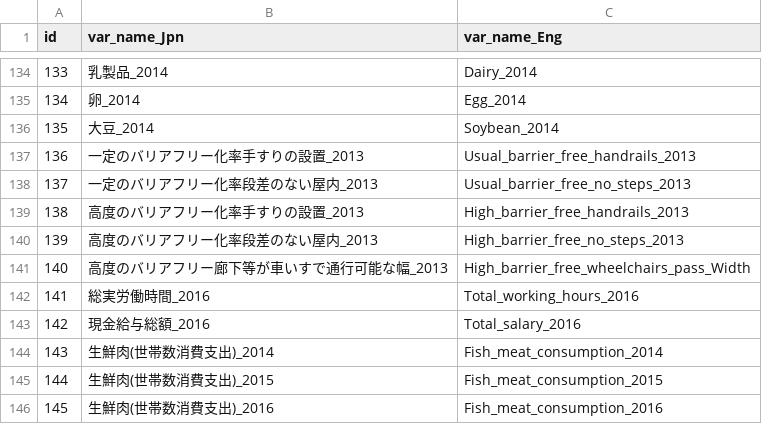
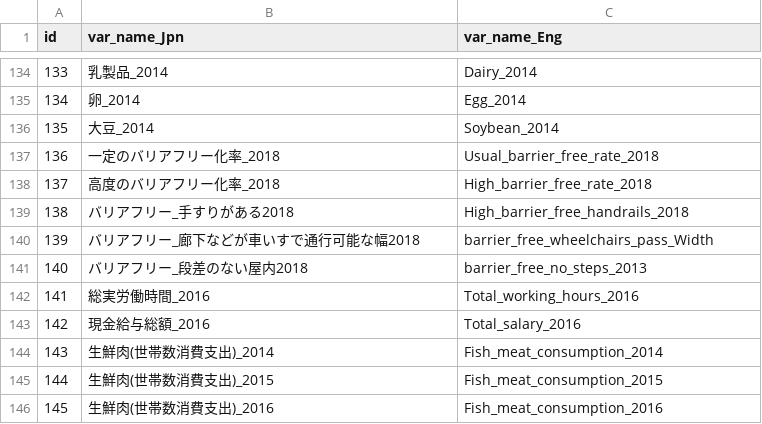
Before and after one commit to luka3117/ClassData, a CSV file: Wakayama/JpnEng.csv, drawn as a sheet; only a part is shown, gaps mark what is left out.

Commit message:
バリアフリー関連変数変更を反映

```diff
--- a/Wakayama/JpnEng.csv
+++ b/Wakayama/JpnEng.csv
@@ -136,7 +136,7 @@ id,var_name_Jpn,var_name_Eng
 135,大豆_2014,Soybean_2014
-136,一定のバリアフリー化率手すりの設置_2013,Usual_barrier_free_handrails_2013
-137,一定のバリアフリー化率段差のない屋内_2013,Usual_barrier_free_no_steps_2013
-138,高度のバリアフリー化率手すりの設置_2013,High_barrier_free_handrails_2013
-139,高度のバリアフリー化率段差のない屋内_2013,High_barrier_free_no_steps_2013
-140,高度のバリアフリー廊下等が車いすで通行可能な幅_2013,High_barrier_free_wheelchairs_pass_Width
+136,一定のバリアフリー化率_2018,Usual_barrier_free_rate_2018
+137,高度のバリアフリー化率_2018,High_barrier_free_rate_2018
+138,バリアフリー_手すりがある2018,High_barrier_free_handrails_2018
+139,バリアフリー_廊下などが車いすで通行可能な幅2018,barrier_free_wheelchairs_pass_Width
+140,バリアフリー_段差のない屋内2018,barrier_free_no_steps_2013
 141,総実労働時間_2016,Total_working_hours_2016
```
